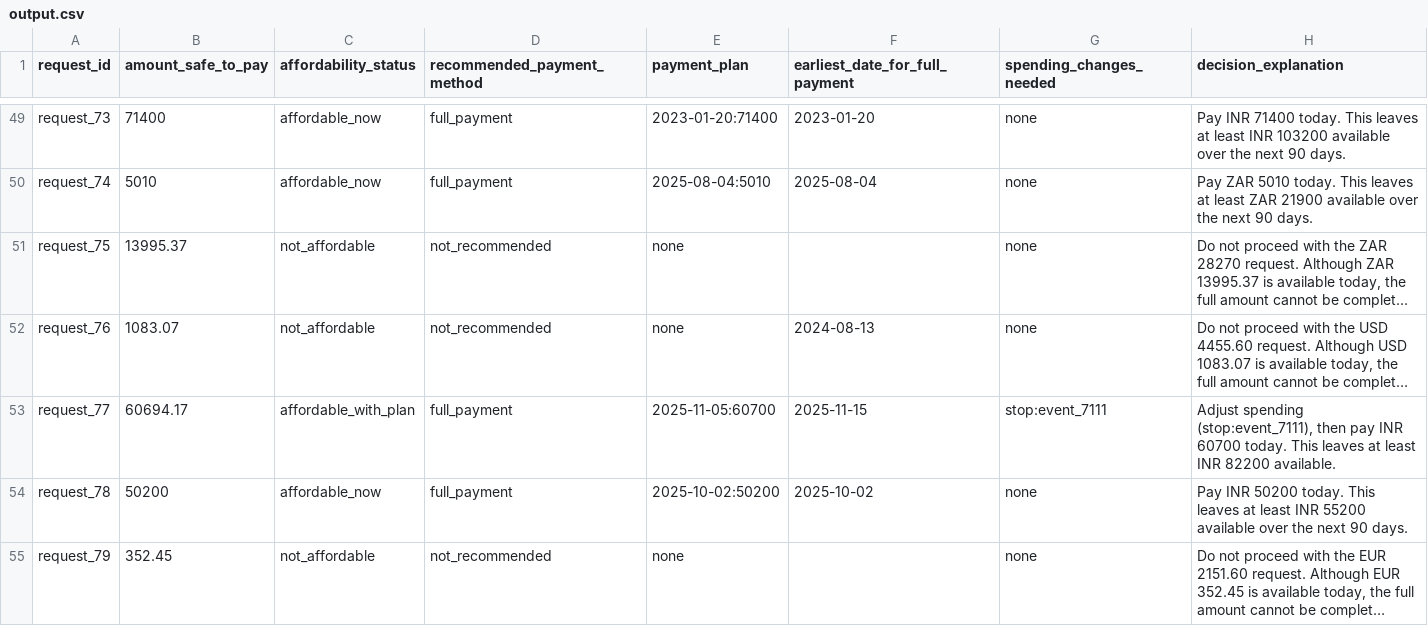
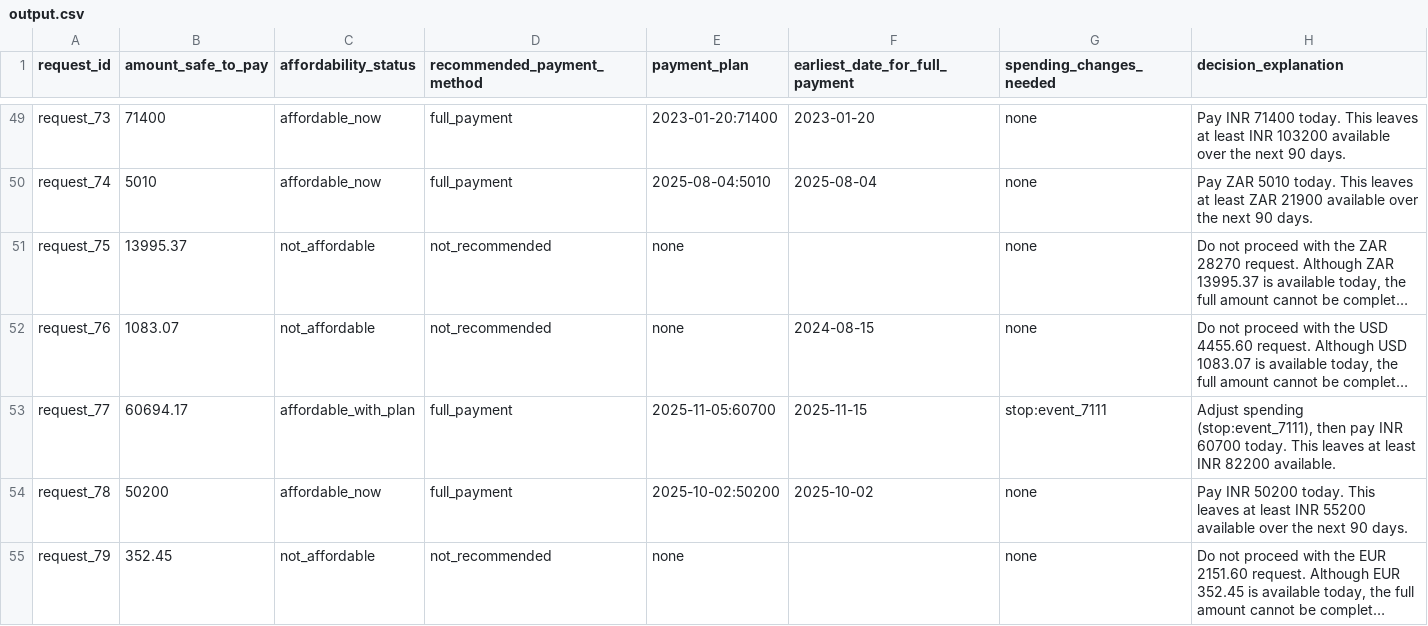
Before and after one commit to Vedant817/hackerrank-orchestrate-september26, a CSV file: output.csv, drawn as a sheet; only a part is shown, gaps mark what is left out; long unchanged cells end in …; the diff covers the shown part only; the diff names each change by its address in the sheet, - before the commit and + after, or states it on an @@ line.

Commit message:
data: refresh predictions after cadence unification

```diff
--- a/output.csv
+++ b/output.csv
-F52 (earliest_date_for_full_payment): 2024-08-13
+F52 (earliest_date_for_full_payment): 2024-08-15
```
Also changed, not shown: 17 edited cells elsewhere in this file.
